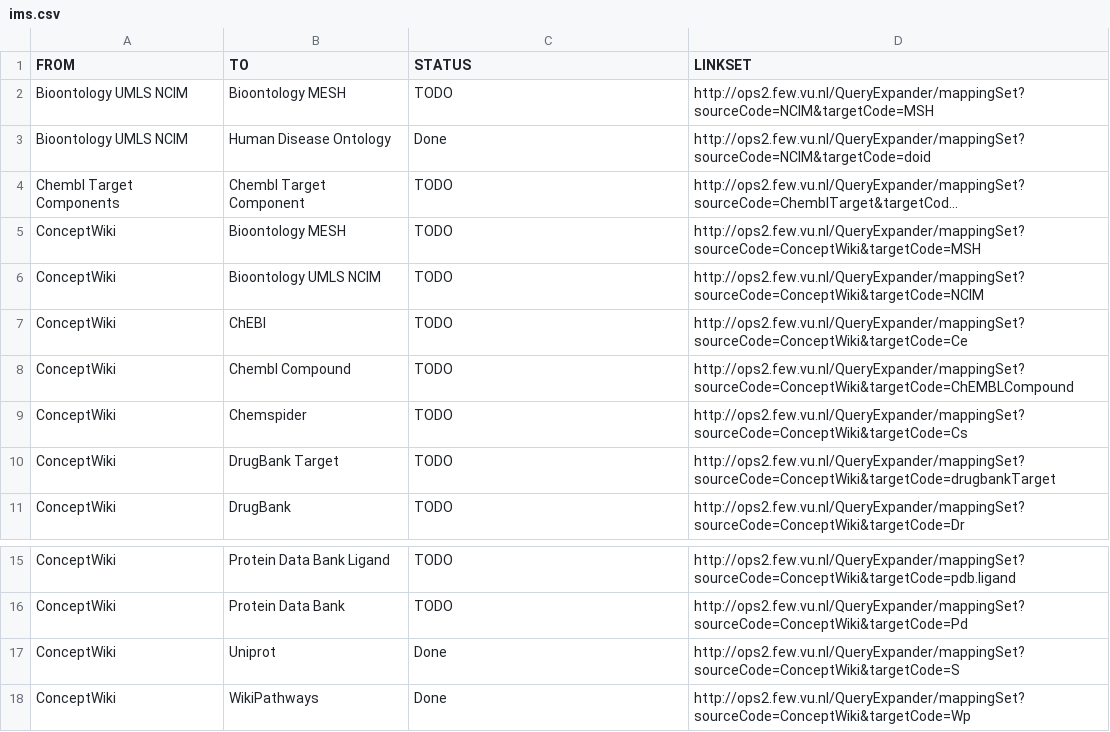
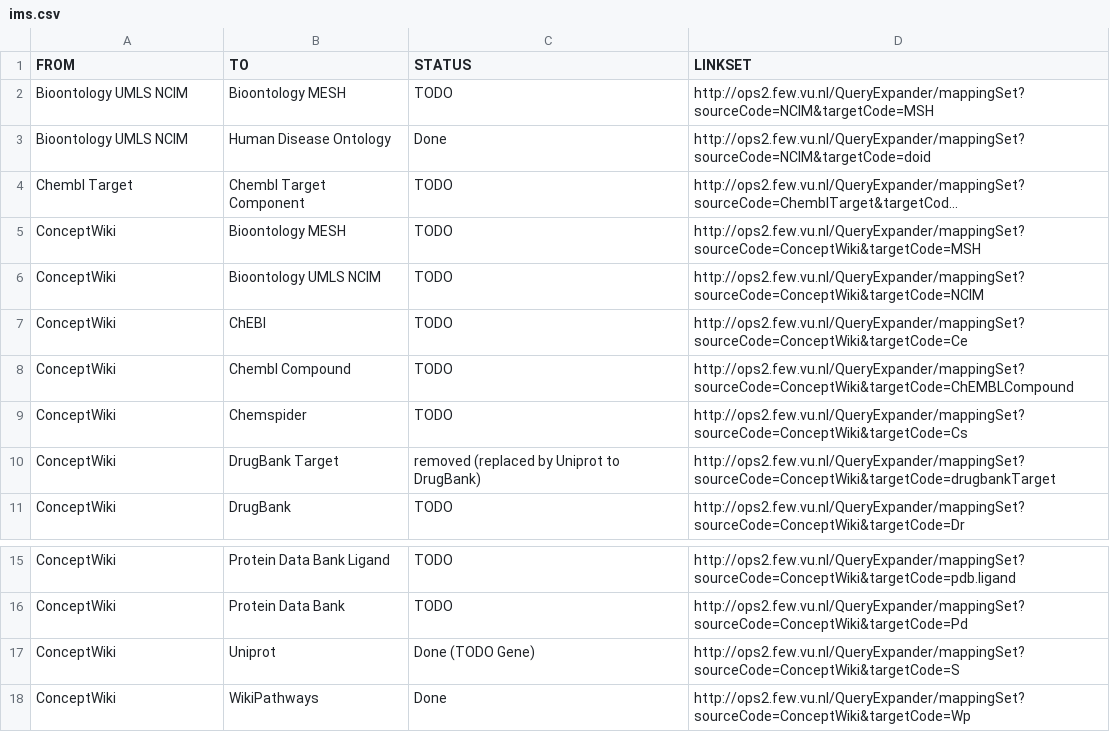
Before and after one commit to openphacts/IdentityMappingService, a CSV file: doc/ops-1.5.1/ims.csv, drawn as a sheet; only a part is shown, gaps mark what is left out; long unchanged cells end in …; the diff names each change by its address in the sheet, - before the commit and + after, or states it on an @@ line.

Commit message:
Update ims.csv
Changed Chembl target component to Chembl target. updated status column

```diff
--- a/doc/ops-1.5.1/ims.csv
+++ b/doc/ops-1.5.1/ims.csv
-A4 (FROM): Chembl Target Components
+A4 (FROM): Chembl Target
-C10 (STATUS): TODO
+C10 (STATUS): removed (replaced by Uniprot to DrugBank)
-C17 (STATUS): Done
+C17 (STATUS): Done (TODO Gene)
```
